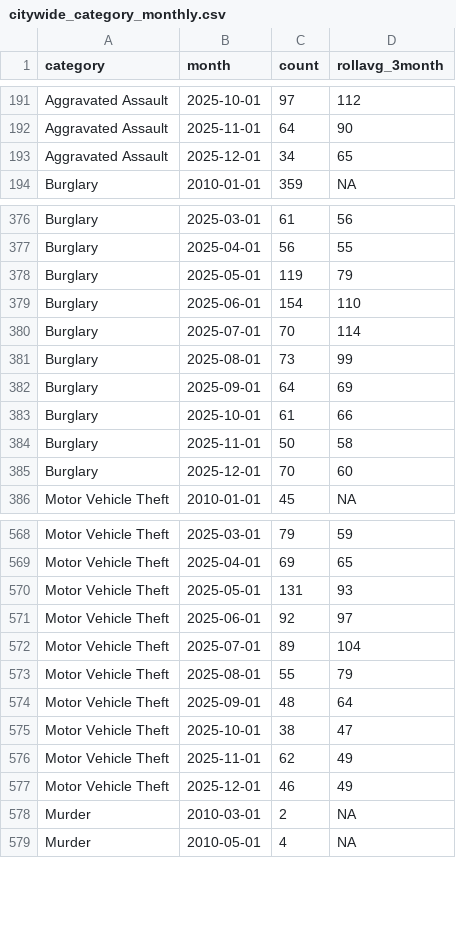
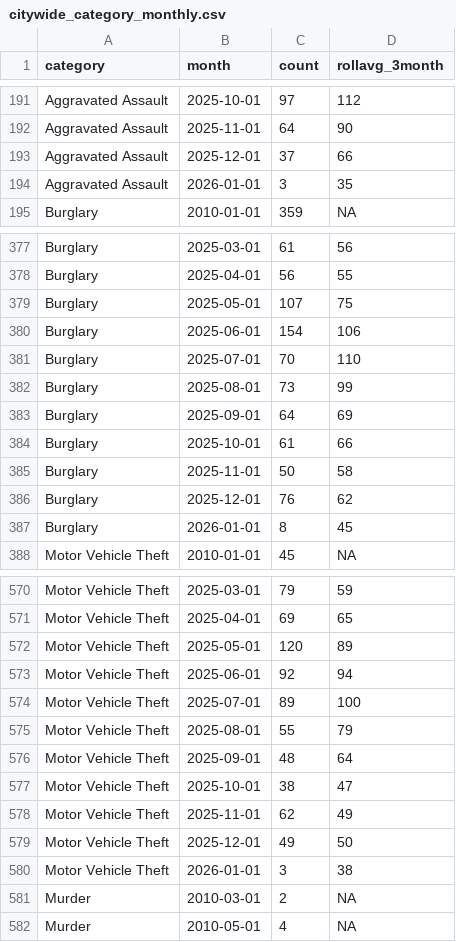
Before and after one commit to abcotvdata/safetytracker_fayetteville, a CSV file: data/output/monthly/citywide_category_monthly.csv, drawn as a sheet; only a part is shown, gaps mark what is left out; the diff covers the shown part only.

```diff
--- a/data/output/monthly/citywide_category_monthly.csv
+++ b/data/output/monthly/citywide_category_monthly.csv
@@ -192,3 +192,4 @@ Aggravated Assault,2025-10-01,97,112
 Aggravated Assault,2025-11-01,64,90
-Aggravated Assault,2025-12-01,34,65
+Aggravated Assault,2025-12-01,37,66
+Aggravated Assault,2026-01-01,3,35
 Burglary,2010-01-01,359,NA
@@ -377,5 +378,5 @@ Burglary,2025-03-01,61,56
 Burglary,2025-04-01,56,55
-Burglary,2025-05-01,119,79
-Burglary,2025-06-01,154,110
-Burglary,2025-07-01,70,114
+Burglary,2025-05-01,107,75
+Burglary,2025-06-01,154,106
+Burglary,2025-07-01,70,110
 Burglary,2025-08-01,73,99
@@ -384,3 +385,4 @@ Burglary,2025-10-01,61,66
 Burglary,2025-11-01,50,58
-Burglary,2025-12-01,70,60
+Burglary,2025-12-01,76,62
+Burglary,2026-01-01,8,45
 Motor Vehicle Theft,2010-01-01,45,NA
@@ -569,5 +571,5 @@ Motor Vehicle Theft,2025-03-01,79,59
 Motor Vehicle Theft,2025-04-01,69,65
-Motor Vehicle Theft,2025-05-01,131,93
-Motor Vehicle Theft,2025-06-01,92,97
-Motor Vehicle Theft,2025-07-01,89,104
+Motor Vehicle Theft,2025-05-01,120,89
+Motor Vehicle Theft,2025-06-01,92,94
+Motor Vehicle Theft,2025-07-01,89,100
 Motor Vehicle Theft,2025-08-01,55,79
@@ -576,3 +578,4 @@ Motor Vehicle Theft,2025-10-01,38,47
 Motor Vehicle Theft,2025-11-01,62,49
-Motor Vehicle Theft,2025-12-01,46,49
+Motor Vehicle Theft,2025-12-01,49,50
+Motor Vehicle Theft,2026-01-01,3,38
 Murder,2010-03-01,2,NA
```
Also changed, not shown: 2 added rows and 26 edited cells elsewhere in this file, data/output/city/citywide_detailed.csv, data/output/districts/assaults_district.csv, 45 other files.
